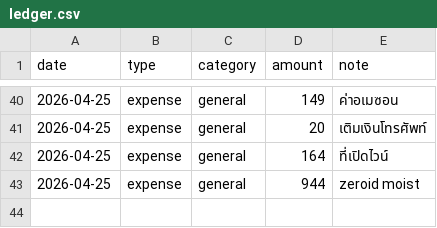
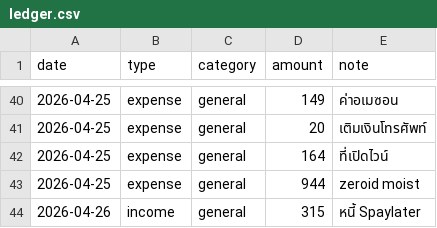
Before and after one commit to BenLaderan/ben-finances-, a CSV file: finances/ledger.csv, drawn as a sheet; only a part is shown, gaps mark what is left out; the diff names each change by its address in the sheet, - before the commit and + after, or states it on an @@ line.

Commit message:
ledger: income 315 หนี้ Spaylater

```diff
--- a/finances/ledger.csv
+++ b/finances/ledger.csv
+row 44: 2026-04-26 | income | general | 315 | หนี้ Spaylater
```
